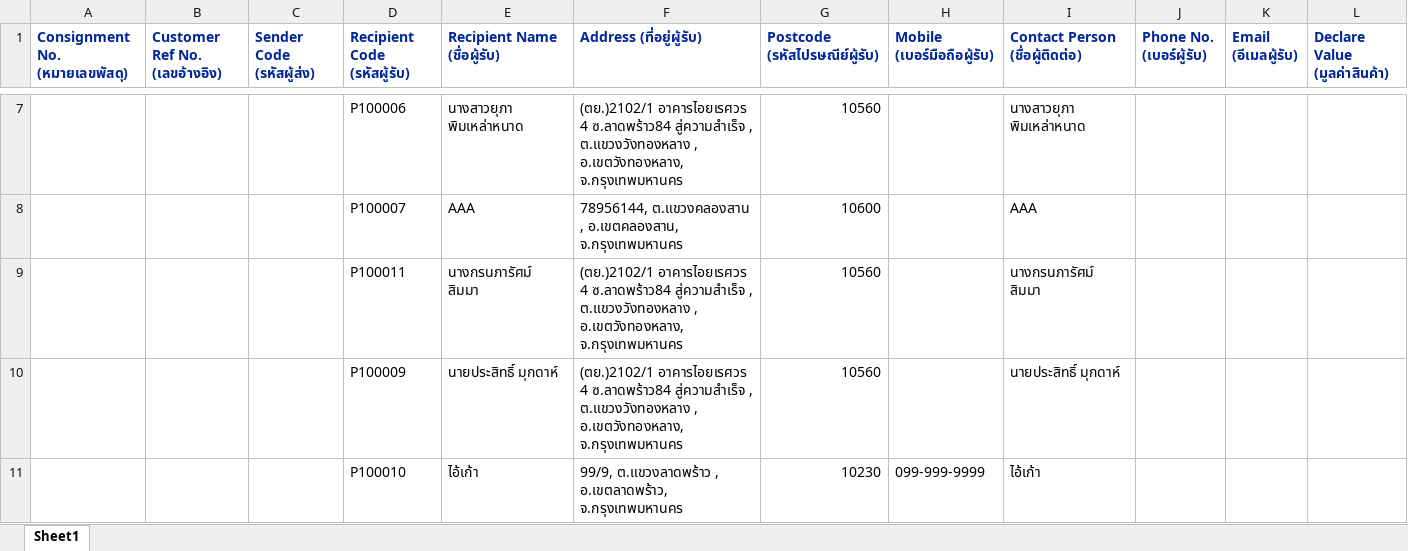
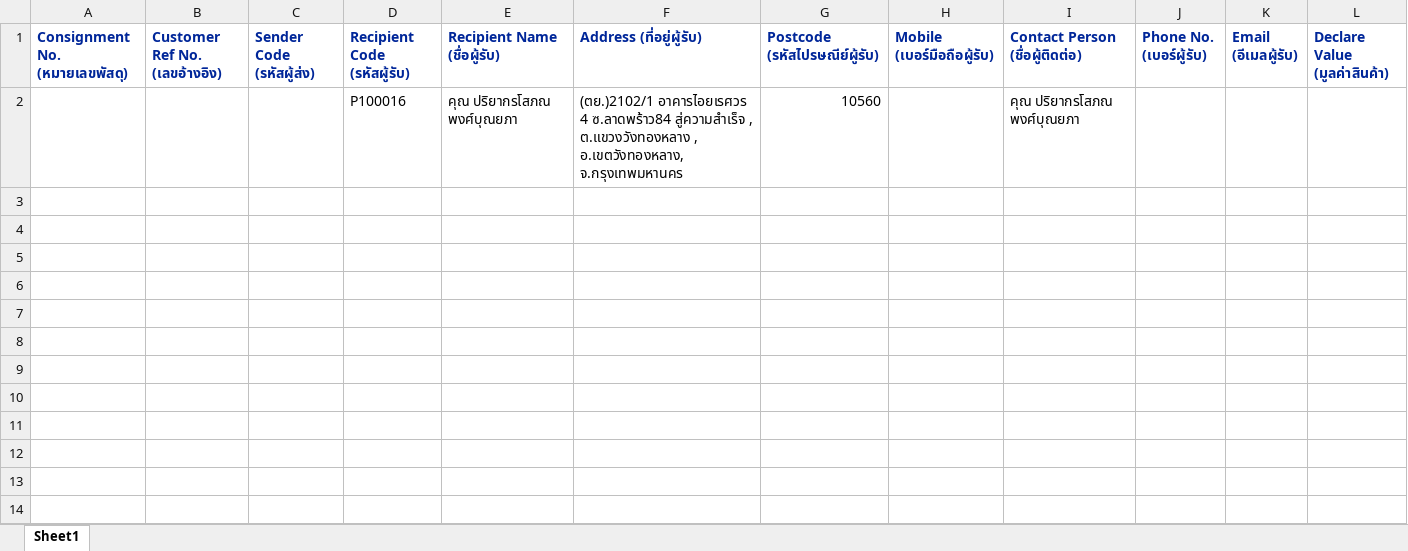
Before and after one commit to kobdagon17am/aiyara, an Excel workbook: local/public/excel_files/consignments.xlsx, sheet Sheet1, drawn as a sheet; only a part is shown, gaps mark what is left out; values as stored, in another font and other column widths than the file's, no borders; removed rows and columns are numbered as before the commit, all else as after; rows hold the shown columns only; the diff covers the shown part only; the diff names each change by its address in the sheet, - before the commit and + after, or states it on an @@ line.

```diff
--- a/local/public/excel_files/consignments.xlsx (sheet Sheet1)
+++ b/local/public/excel_files/consignments.xlsx (sheet Sheet1)
-row 7:  |  |  | P100006 | นางสาวยุภา พิมเหล่าหนาด | (ตย.)2102/1 อาคารไอยเรศวร 4 ซ.ลาดพร้าว84 สู่ความสำเร็จ , ต.แขวงวังทองหลาง , อ.เขตวังทองหลาง, จ.กรุงเทพมหานคร | 10560 |  | นางสาวยุภา พิมเหล่าหนาด
-row 8:  |  |  | P100007 | AAA | 78956144, ต.แขวงคลองสาน , อ.เขตคลองสาน, จ.กรุงเทพมหานคร | 10600 |  | AAA
-D2 (Recipient Code (รหัสผู้รับ)): P100011
+D2 (Recipient Code (รหัสผู้รับ)): P100016
-E2 (Recipient Name (ชื่อผู้รับ)): นางกรนภารัศม์ สิมมา
+E2 (Recipient Name (ชื่อผู้รับ)): คุณ ปริยากรโสภณ พงศ์บุณยภา
-I2 (Contact Person (ชื่อผู้ติดต่อ)): นางกรนภารัศม์ สิมมา
+I2 (Contact Person (ชื่อผู้ติดต่อ)): คุณ ปริยากรโสภณ พงศ์บุณยภา
-row 10:  |  |  | P100009 | นายประสิทธิ์ มุกดาห์ | (ตย.)2102/1 อาคารไอยเรศวร 4 ซ.ลาดพร้าว84 สู่ความสำเร็จ , ต.แขวงวังทองหลาง , อ.เขตวังทองหลาง, จ.กรุงเทพมหานคร | 10560 |  | นายประสิทธิ์ มุกดาห์
-row 11:  |  |  | P100010 | ไอ้เก้า | 99/9, ต.แขวงลาดพร้าว , อ.เขตลาดพร้าว, จ.กรุงเทพมหานคร | 10230 | 099-999-9999 | ไอ้เก้า
```
Also changed, not shown: 5 removed rows elsewhere in this sheet, 3 other files.
